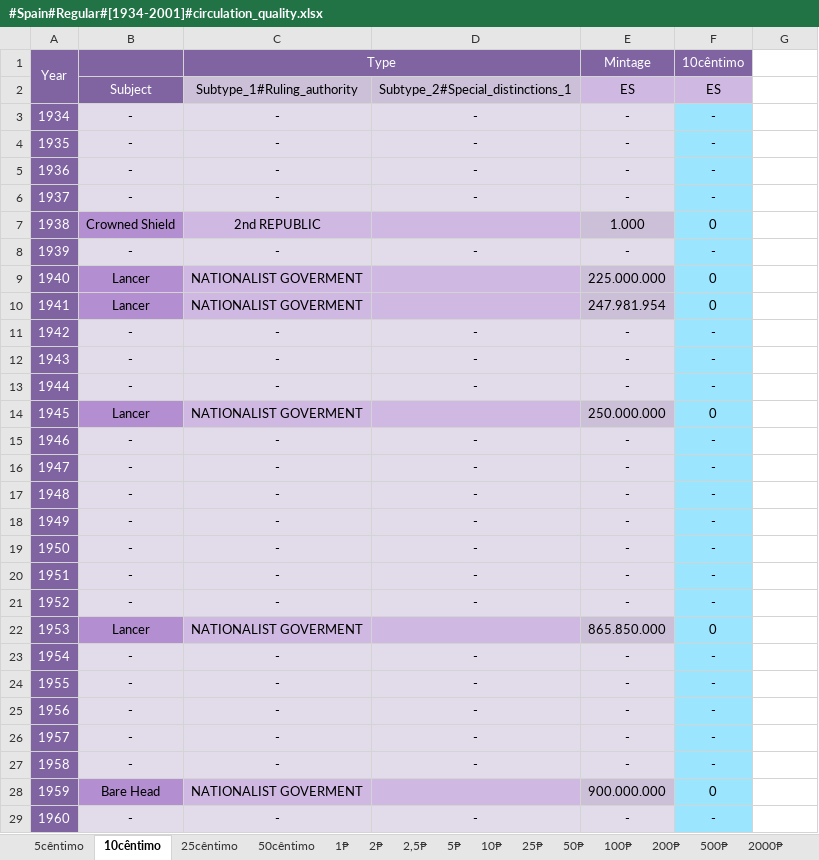
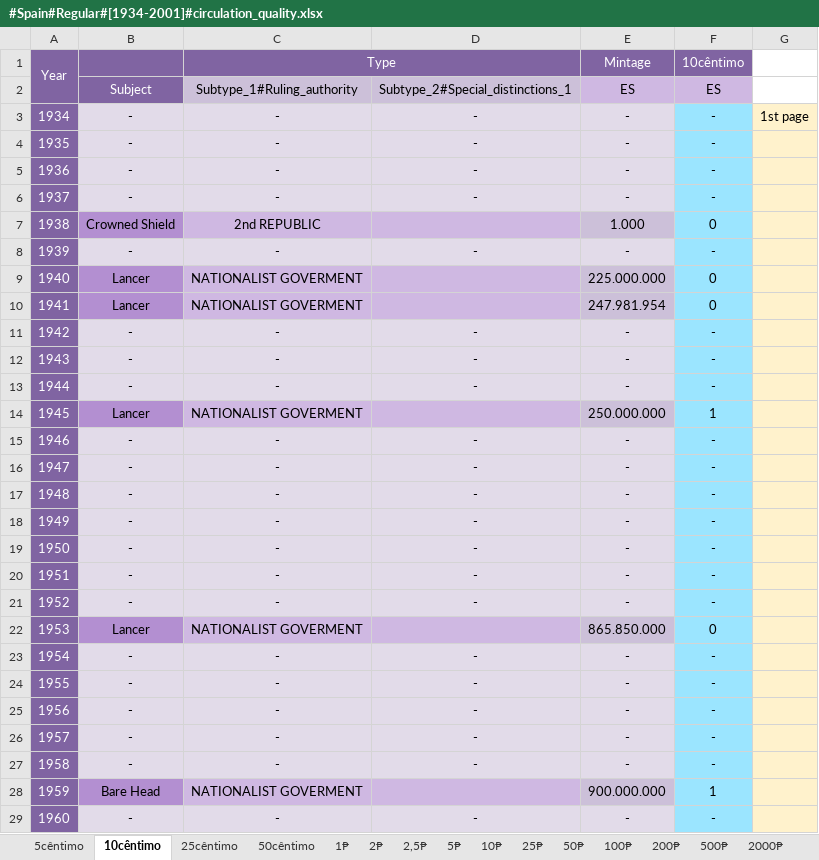
Before and after one commit to DartAlexator/CoinCollection, an Excel workbook: Collections/Spain/#Spain#Regular#[1934-2001]#circulation_quality.xlsx, sheet 10cêntimo, drawn as a sheet; only a part is shown; values as stored, in another font and other column widths than the file's, no borders; conditional formats not drawn; the diff covers the shown part only; the diff names each change by its address in the sheet, - before the commit and + after, or states it on an @@ line.

```diff
--- a/Collections/Spain/#Spain#Regular#[1934-2001]#circulation_quality.xlsx (sheet 10cêntimo)
+++ b/Collections/Spain/#Spain#Regular#[1934-2001]#circulation_quality.xlsx (sheet 10cêntimo)
-G3: (empty)
+G3: 1st page
-G3:G29 fill: none
+G3:G29 fill: #FFF2CC
-F14 (10cêntimo): 0
+F14 (10cêntimo): 1
-F28 (10cêntimo): 0
+F28 (10cêntimo): 1
```
Also changed, not shown: cell formats elsewhere in this sheet, sheet 5₧, sheet 1₧, sheet 25₧, sheet 25cêntimo, sheet 10₧, sheet 2₧, 3 more sheets, formulas that keep their value, Collections/Russia/#Russia#Russian_Federation#Regular#[1992-present]#circulation_quality.xlsx, Collections/United_Kingdom/#United_Kingdom#After_DecimalDay#Regular#[1968-present]#circulation_quality.xlsx, 6 other files.
